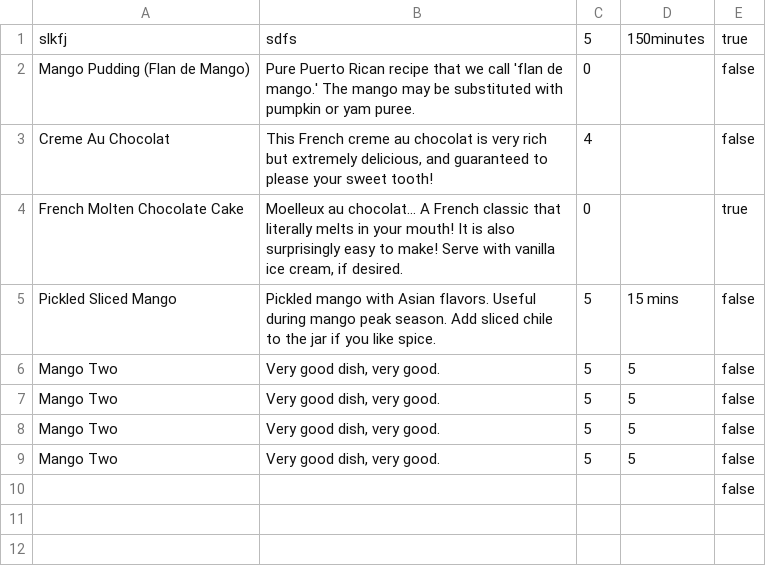
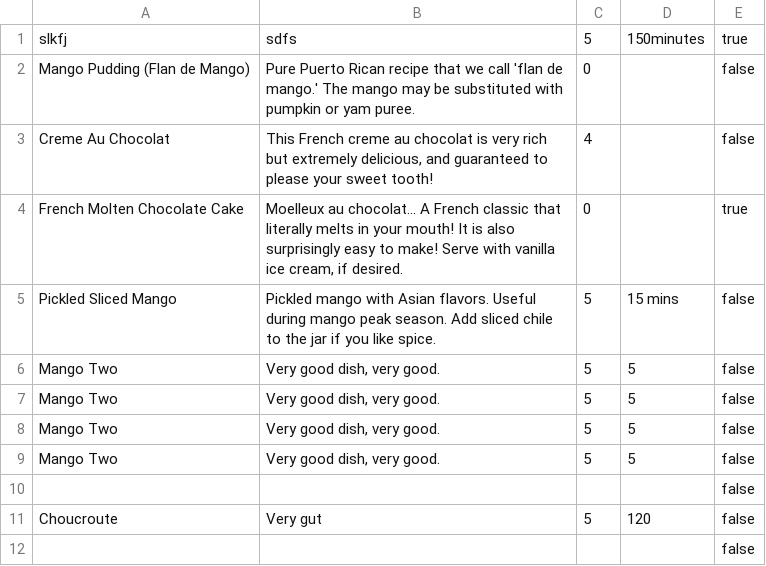
Before and after one commit to ToteLD/cookbook-sinatra, a CSV file: recipes.csv, drawn as a sheet; the diff names each change by its address in the sheet, - before the commit and + after, or states it on an @@ line.

```diff
--- a/recipes.csv
+++ b/recipes.csv
+row 11: Choucroute | Very gut | 5 | 120 | false
+row 12:  |  |  |  | false
```
Also changed, not shown: 2 other files.
